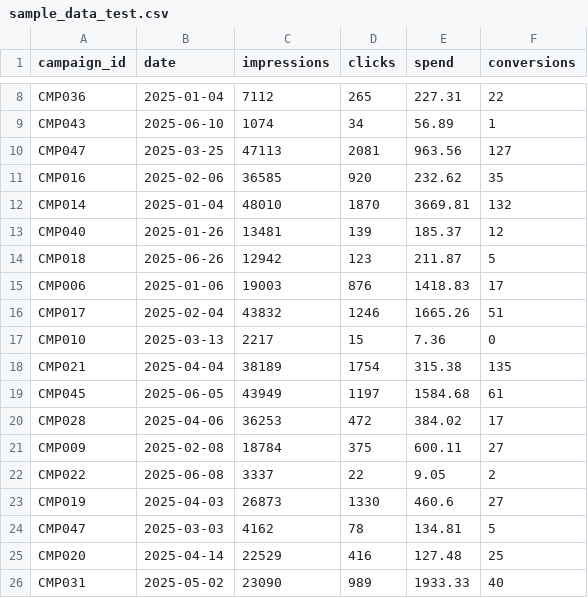
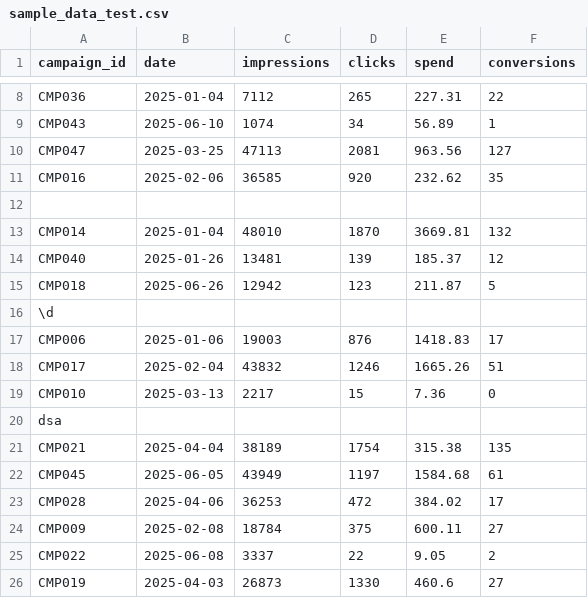
Before and after one commit to ngocbinh2011/SEC001-ad-performance-aggregator, a CSV file: sample_data_test.csv, drawn as a sheet; only a part is shown, gaps mark what is left out; the shorter side is filled out with more unchanged rows.

```diff
--- a/sample_data_test.csv
+++ b/sample_data_test.csv
@@ -11,2 +11,3 @@ CMP047,2025-03-25,47113,2081,963.56,127
 CMP016,2025-02-06,36585,920,232.62,35
+
 CMP014,2025-01-04,48010,1870,3669.81,132
@@ -14,2 +15,3 @@ CMP040,2025-01-26,13481,139,185.37,12
 CMP018,2025-06-26,12942,123,211.87,5
+\d
 CMP006,2025-01-06,19003,876,1418.83,17
@@ -17,2 +19,3 @@ CMP017,2025-02-04,43832,1246,1665.26,51
 CMP010,2025-03-13,2217,15,7.36,0
+dsa
 CMP021,2025-04-04,38189,1754,315.38,135
```
Also changed, not shown: 1 other file.
